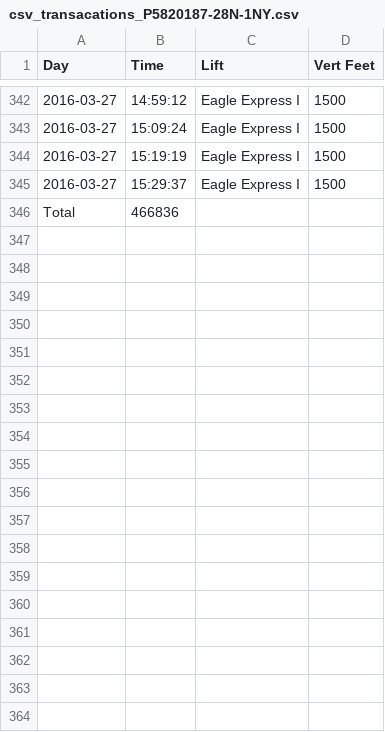
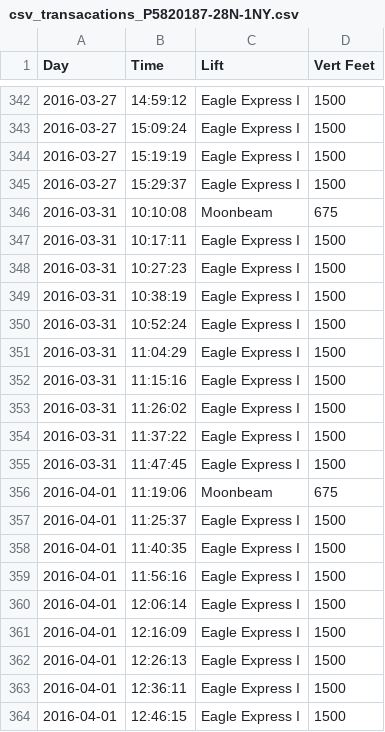
Before and after one commit to nataleesnow/snowboard, a CSV file: public/csv_transacations_P5820187-28N-1NY.csv, drawn as a sheet; only a part is shown, gaps mark what is left out; removed rows and columns are numbered as before the commit, all else as after; the diff covers the shown part only; the diff names each change by its address in the sheet, - before the commit and + after, or states it on an @@ line.

```diff
--- a/public/csv_transacations_P5820187-28N-1NY.csv
+++ b/public/csv_transacations_P5820187-28N-1NY.csv
-row 346: Total | 466836
+row 346: 2016-03-31 | 10:10:08 | Moonbeam | 675
+row 347: 2016-03-31 | 10:17:11 | Eagle Express I | 1500
+row 348: 2016-03-31 | 10:27:23 | Eagle Express I | 1500
+row 349: 2016-03-31 | 10:38:19 | Eagle Express I | 1500
+row 350: 2016-03-31 | 10:52:24 | Eagle Express I | 1500
+row 351: 2016-03-31 | 11:04:29 | Eagle Express I | 1500
+row 352: 2016-03-31 | 11:15:16 | Eagle Express I | 1500
+row 353: 2016-03-31 | 11:26:02 | Eagle Express I | 1500
+row 354: 2016-03-31 | 11:37:22 | Eagle Express I | 1500
+row 355: 2016-03-31 | 11:47:45 | Eagle Express I | 1500
+row 356: 2016-04-01 | 11:19:06 | Moonbeam | 675
+row 357: 2016-04-01 | 11:25:37 | Eagle Express I | 1500
+row 358: 2016-04-01 | 11:40:35 | Eagle Express I | 1500
+row 359: 2016-04-01 | 11:56:16 | Eagle Express I | 1500
+row 360: 2016-04-01 | 12:06:14 | Eagle Express I | 1500
+row 361: 2016-04-01 | 12:16:09 | Eagle Express I | 1500
+row 362: 2016-04-01 | 12:26:13 | Eagle Express I | 1500
+row 363: 2016-04-01 | 12:36:11 | Eagle Express I | 1500
+row 364: 2016-04-01 | 12:46:15 | Eagle Express I | 1500
```
Also changed, not shown: 11 added rows elsewhere in this file, 5 other files.
